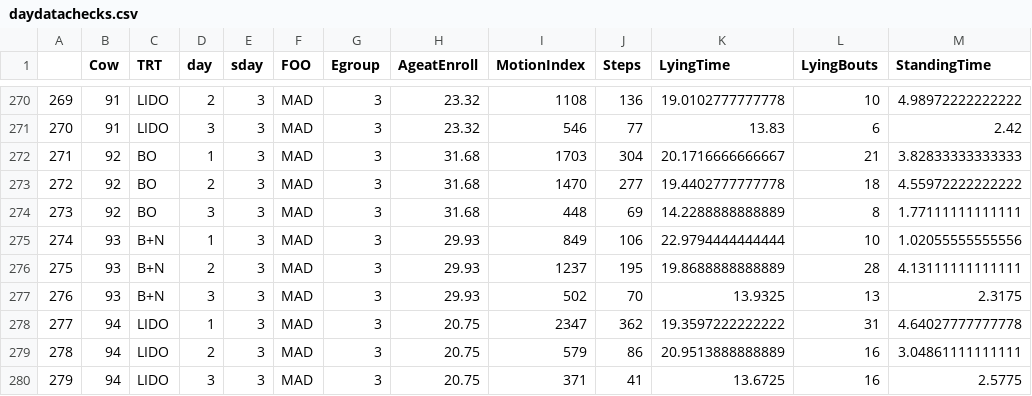
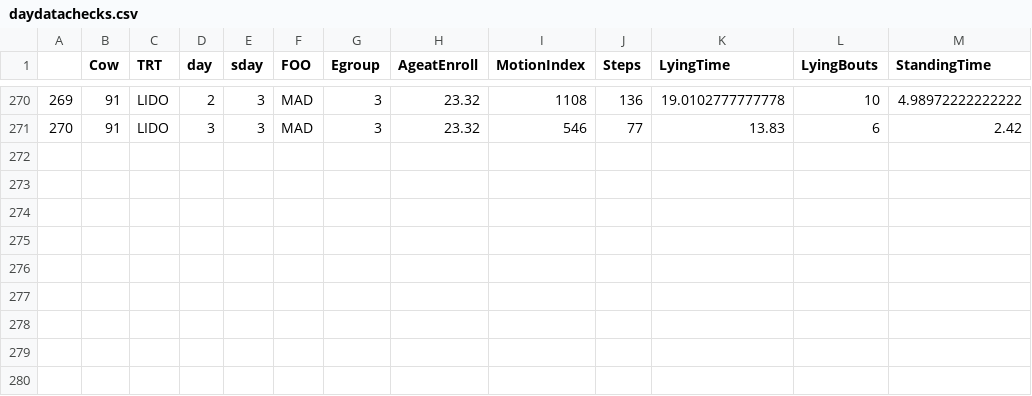
Before and after one commit to whitney-knauer/Lidoband25, a CSV file: data/daydatachecks.csv, drawn as a sheet; only a part is shown, gaps mark what is left out; the diff names each change by its address in the sheet, - before the commit and + after, or states it on an @@ line.

```diff
--- a/data/daydatachecks.csv
+++ b/data/daydatachecks.csv
-row 272: 271 | 92 | BO | 1 | 3 | MAD | 3 | 31.68 | 1703 | 304 | 20.1716666666667 | 21 | 3.82833333333333
-row 273: 272 | 92 | BO | 2 | 3 | MAD | 3 | 31.68 | 1470 | 277 | 19.4402777777778 | 18 | 4.55972222222222
-row 274: 273 | 92 | BO | 3 | 3 | MAD | 3 | 31.68 | 448 | 69 | 14.2288888888889 | 8 | 1.77111111111111
-row 275: 274 | 93 | B+N | 1 | 3 | MAD | 3 | 29.93 | 849 | 106 | 22.9794444444444 | 10 | 1.02055555555556
-row 276: 275 | 93 | B+N | 2 | 3 | MAD | 3 | 29.93 | 1237 | 195 | 19.8688888888889 | 28 | 4.13111111111111
-row 277: 276 | 93 | B+N | 3 | 3 | MAD | 3 | 29.93 | 502 | 70 | 13.9325 | 13 | 2.3175
-row 278: 277 | 94 | LIDO | 1 | 3 | MAD | 3 | 20.75 | 2347 | 362 | 19.3597222222222 | 31 | 4.64027777777778
-row 279: 278 | 94 | LIDO | 2 | 3 | MAD | 3 | 20.75 | 579 | 86 | 20.9513888888889 | 16 | 3.04861111111111
-row 280: 279 | 94 | LIDO | 3 | 3 | MAD | 3 | 20.75 | 371 | 41 | 13.6725 | 16 | 2.5775
```
Also changed, not shown: data/health60.csv, data/healthfinal.csv, 3 other files.
